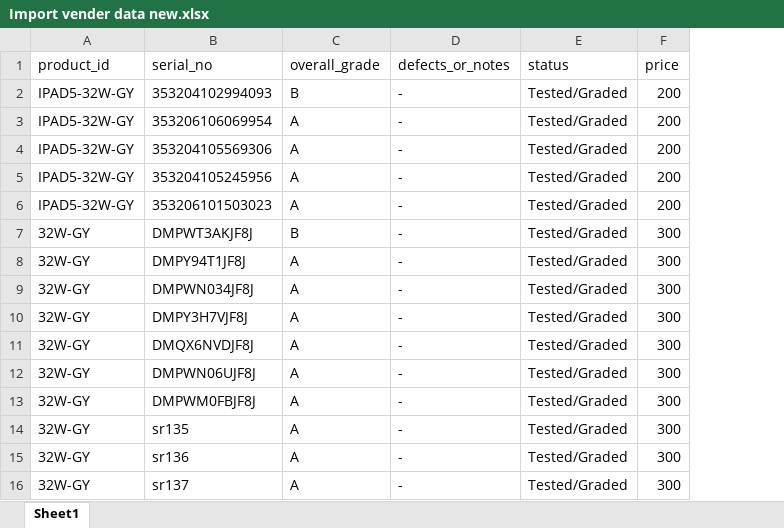
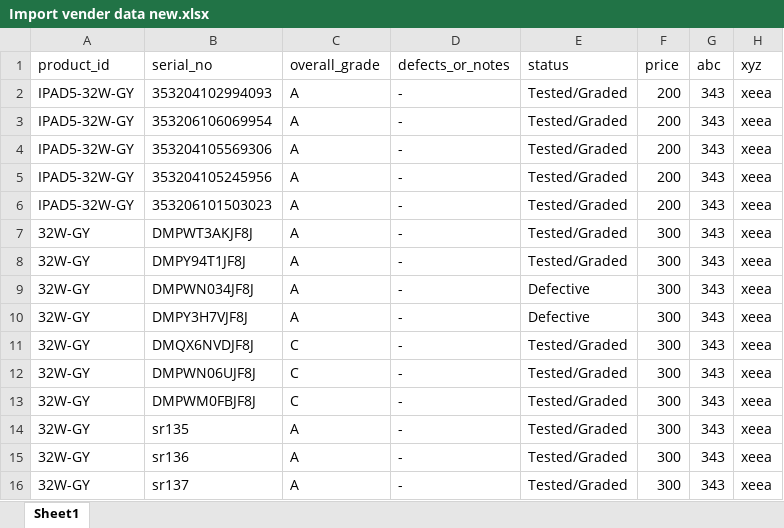
Before and after one commit to atunio/warehouse_erp, an Excel workbook: Import vender data new.xlsx, sheet Sheet1, drawn as a sheet; values as stored, in another font and other column widths than the file's, no borders; the diff names each change by its address in the sheet, - before the commit and + after, or states it on an @@ line.

```diff
--- a/Import vender data new.xlsx (sheet Sheet1)
+++ b/Import vender data new.xlsx (sheet Sheet1)
+column G (abc), rows 2-16: all 343
+column H (xyz), rows 2-16: all xeea
-C2 (overall_grade): B
+C2 (overall_grade): A
-C7 (overall_grade): B
+C7 (overall_grade): A
-E9:E10 (status): Tested/Graded
+E9:E10 (status): Defective
-C11:C13 (overall_grade): A
+C11:C13 (overall_grade): C
```
Also changed, not shown: 11 other files.
